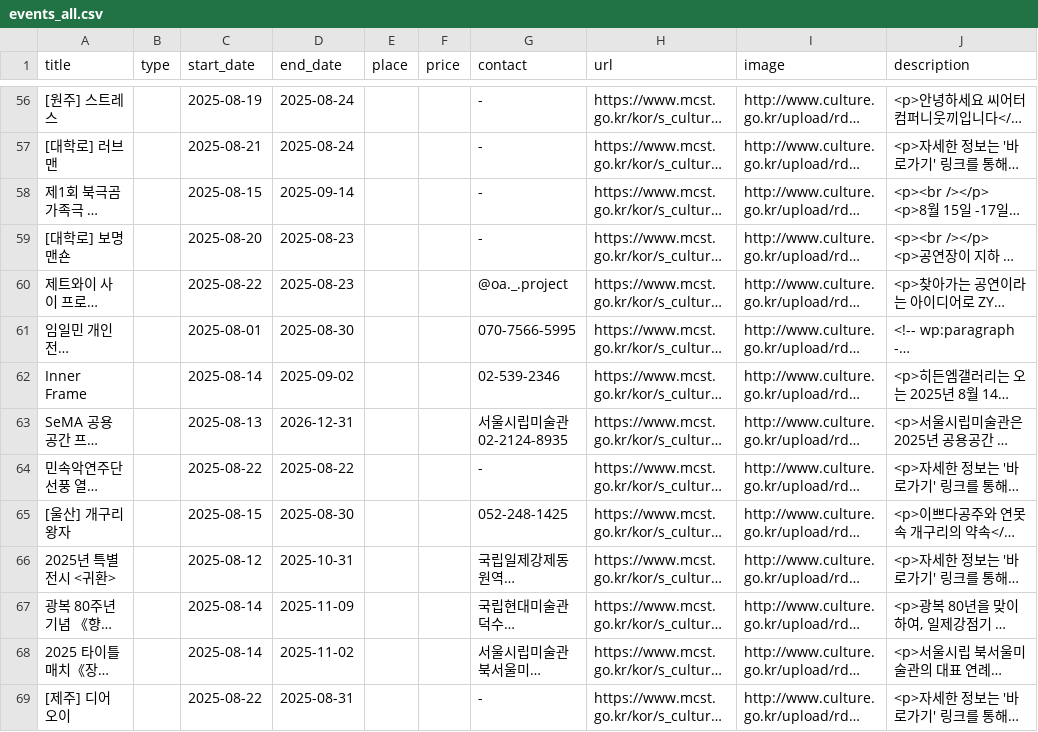
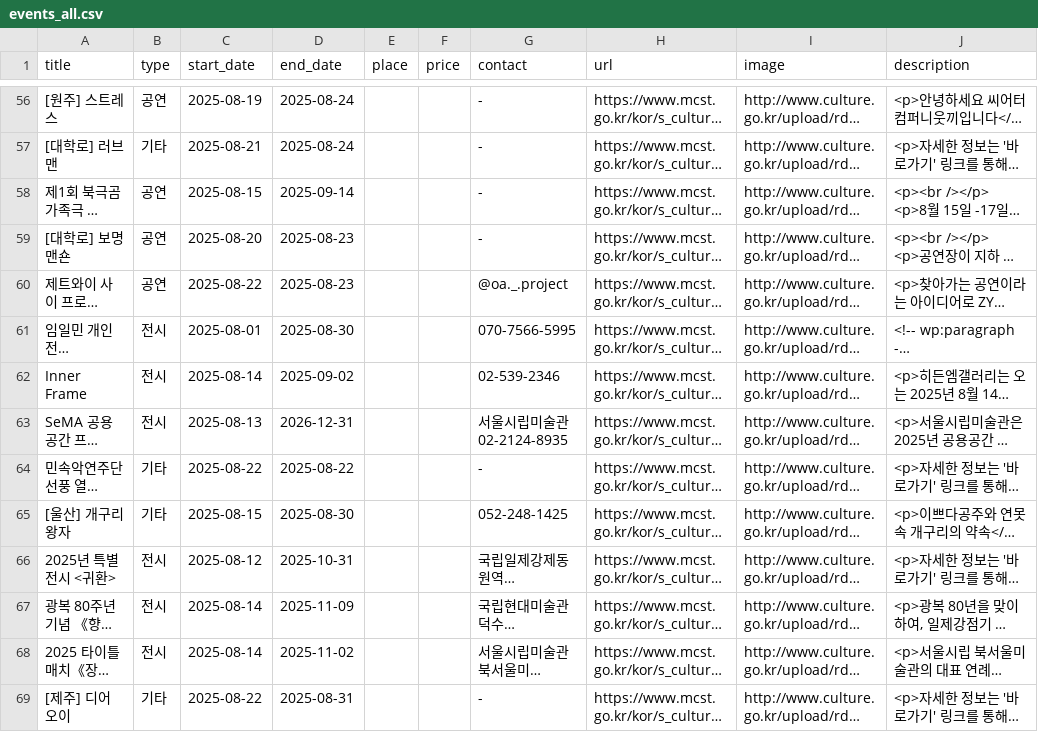
Before and after one commit to ChoeSuBin129/weather-date-mvp, a CSV file: data/events_all.csv, drawn as a sheet; only a part is shown, gaps mark what is left out; long unchanged cells end in …; the diff covers the shown part only; the diff names each change by its address in the sheet, - before the commit and + after, or states it on an @@ line.

Commit message:
feat: Add automatic event type classification

```diff
--- a/data/events_all.csv
+++ b/data/events_all.csv
-B56 (type): (empty)
+B56 (type): 공연
-B57 (type): (empty)
+B57 (type): 기타
-B58:B60 (type): (empty)
+B58:B60 (type): 공연
-B61:B63 (type): (empty)
+B61:B63 (type): 전시
-B64:B65 (type): (empty)
+B64:B65 (type): 기타
-B66:B68 (type): (empty)
+B66:B68 (type): 전시
-B69 (type): (empty)
+B69 (type): 기타
```
Also changed, not shown: 165 edited cells elsewhere in this file, 1 other file.
